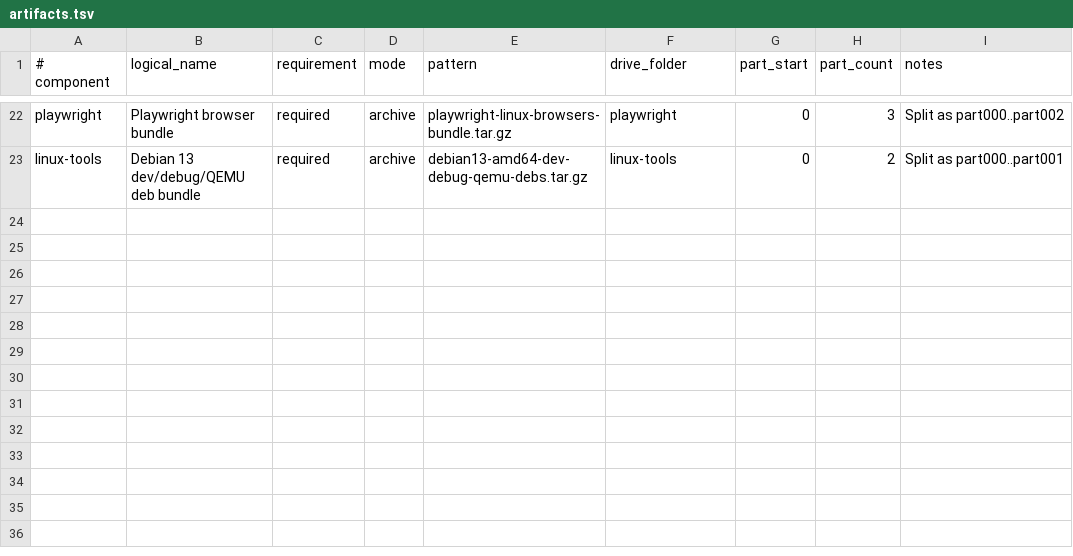
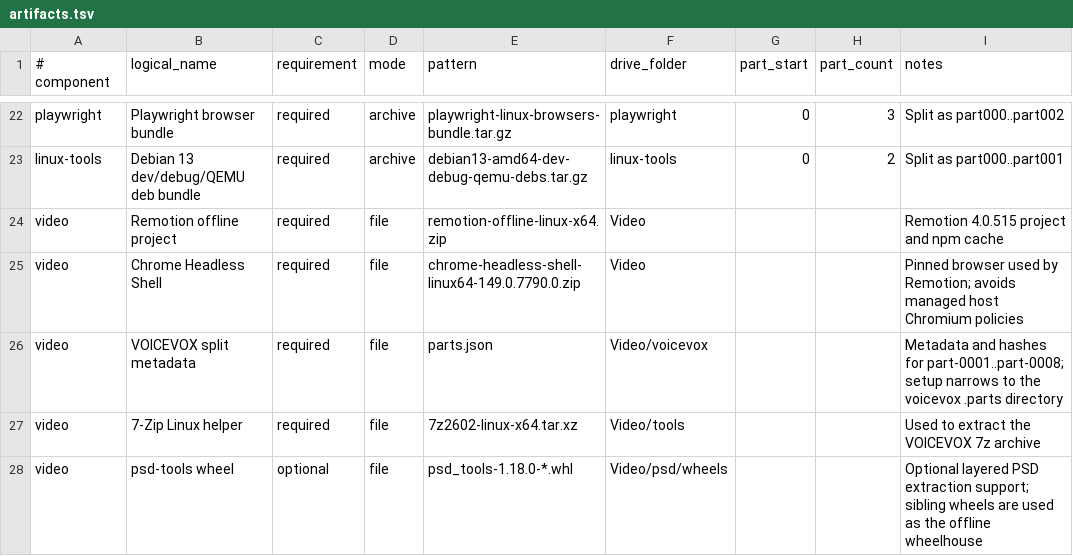
Before and after one commit to y52en/chatgpt-sandbox-kit, a TSV file: manifest/artifacts.tsv, drawn as a sheet; only a part is shown, gaps mark what is left out.

Commit message:
Register video Drive assets

```diff
--- a/manifest/artifacts.tsv
+++ b/manifest/artifacts.tsv
@@ -23 +23,6 @@ playwright	Playwright browser bundle	required	archive	playwright-linux-browsers-
 linux-tools	Debian 13 dev/debug/QEMU deb bundle	required	archive	debian13-amd64-dev-debug-qemu-debs.tar.gz	linux-tools	0	2	Split as part000..part001
+video	Remotion offline project	required	file	remotion-offline-linux-x64.zip	Video			Remotion 4.0.515 project and npm cache
+video	Chrome Headless Shell	required	file	chrome-headless-shell-linux64-149.0.7790.0.zip	Video			Pinned browser used by Remotion; avoids managed host Chromium policies
+video	VOICEVOX split metadata	required	file	parts.json	Video/voicevox			Metadata and hashes for part-0001..part-0008; setup narrows to the voicevox .parts directory
+video	7-Zip Linux helper	required	file	7z2602-linux-x64.tar.xz	Video/tools			Used to extract the VOICEVOX 7z archive
+video	psd-tools wheel	optional	file	psd_tools-1.18.0-*.whl	Video/psd/wheels			Optional layered PSD extraction support; sibling wheels are used as the offline wheelhouse
```
